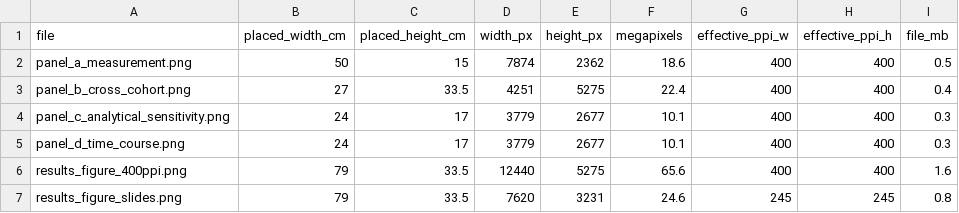
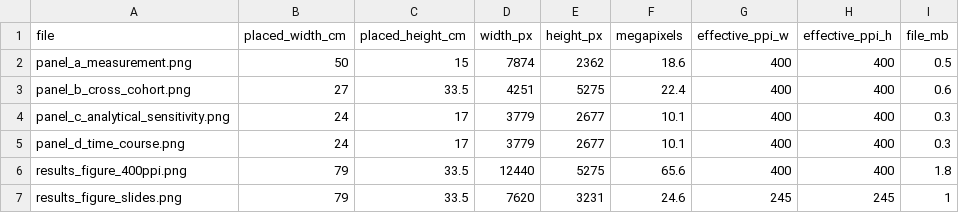
Before and after one commit to zeyuyaoy/interferon-response-robustness, a CSV file: results/presentation/hic2026_poster/panel_manifest.csv, drawn as a sheet.

```diff
--- a/results/presentation/hic2026_poster/panel_manifest.csv
+++ b/results/presentation/hic2026_poster/panel_manifest.csv
@@ -2,6 +2,6 @@
 "panel_a_measurement.png",50,15,7874,2362,18.6,400,400,0.5
-"panel_b_cross_cohort.png",27,33.5,4251,5275,22.4,400,400,0.4
+"panel_b_cross_cohort.png",27,33.5,4251,5275,22.4,400,400,0.6
 "panel_c_analytical_sensitivity.png",24,17,3779,2677,10.1,400,400,0.3
 "panel_d_time_course.png",24,17,3779,2677,10.1,400,400,0.3
-"results_figure_400ppi.png",79,33.5,12440,5275,65.6,400,400,1.6
-"results_figure_slides.png",79,33.5,7620,3231,24.6,245,245,0.8
+"results_figure_400ppi.png",79,33.5,12440,5275,65.6,400,400,1.8
+"results_figure_slides.png",79,33.5,7620,3231,24.6,245,245,1
```
Also changed, not shown: results/presentation/hic2026_poster/validation_checks.csv, 8 other files.
